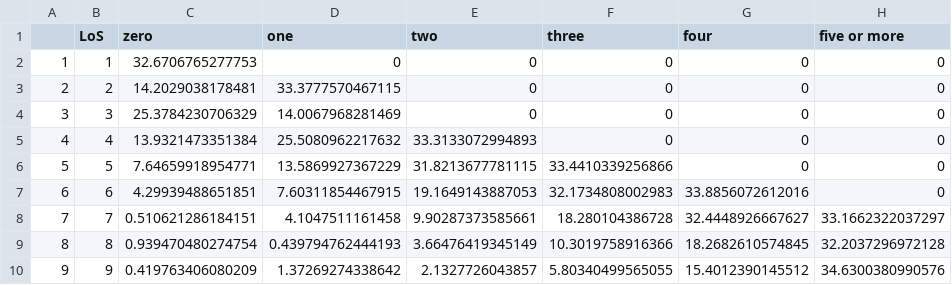
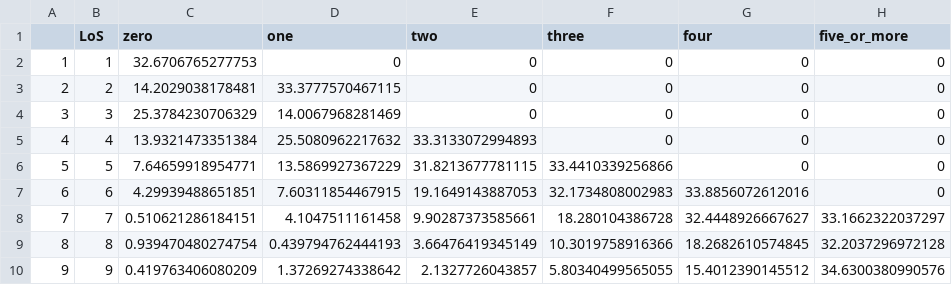
Before and after one commit to Raphaeladda/LengthOfStay, a CSV file: initial/data_interactive.csv, drawn as a sheet.

```diff
--- a/initial/data_interactive.csv
+++ b/initial/data_interactive.csv
@@ -1,2 +1,2 @@
-"","LoS","zero","one","two","three","four","five or more"
+"","LoS","zero","one","two","three","four","five_or_more"
 "1","1",32.6706765277753,0,0,0,0,0
```
Also changed, not shown: 3 other files.
